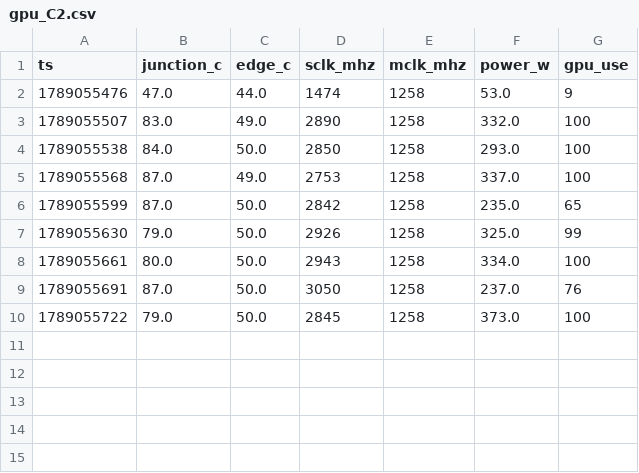
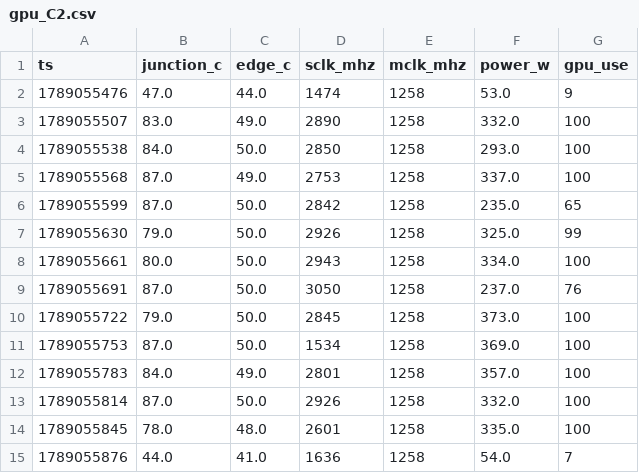
Before and after one commit to apollo-mg/Project-Apollo, a CSV file: data/receipts/viability/latch-interleaved/gpu_C2.csv, drawn as a sheet.

```diff
--- a/data/receipts/viability/latch-interleaved/gpu_C2.csv
+++ b/data/receipts/viability/latch-interleaved/gpu_C2.csv
@@ -10 +10,6 @@ ts,junction_c,edge_c,sclk_mhz,mclk_mhz,power_w,gpu_use
 1789055722,79.0,50.0,2845,1258,373.0,100
+1789055753,87.0,50.0,1534,1258,369.0,100
+1789055783,84.0,49.0,2801,1258,357.0,100
+1789055814,87.0,50.0,2926,1258,332.0,100
+1789055845,78.0,48.0,2601,1258,335.0,100
+1789055876,44.0,41.0,1636,1258,54.0,7
```
Also changed, not shown: 10 other files.
